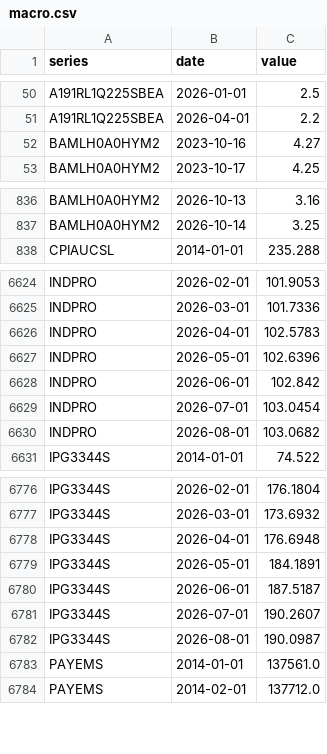
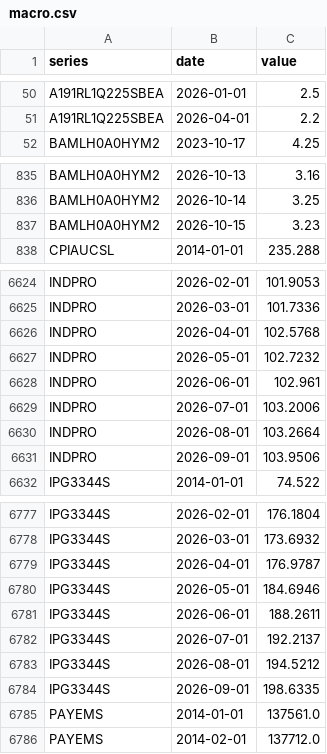
Before and after one commit to ChrisHo0317/Local_Dashboard, a CSV file: data/macro.csv, drawn as a sheet; only a part is shown, gaps mark what is left out.

```diff
--- a/data/macro.csv
+++ b/data/macro.csv
@@ -51,3 +51,2 @@ A191RL1Q225SBEA,2026-01-01,2.5
 A191RL1Q225SBEA,2026-04-01,2.2
-BAMLH0A0HYM2,2023-10-16,4.27
 BAMLH0A0HYM2,2023-10-17,4.25
@@ -837,2 +836,3 @@ BAMLH0A0HYM2,2026-10-13,3.16
 BAMLH0A0HYM2,2026-10-14,3.25
+BAMLH0A0HYM2,2026-10-15,3.23
 CPIAUCSL,2014-01-01,235.288
@@ -6625,7 +6625,8 @@ INDPRO,2026-02-01,101.9053
 INDPRO,2026-03-01,101.7336
-INDPRO,2026-04-01,102.5783
-INDPRO,2026-05-01,102.6396
-INDPRO,2026-06-01,102.842
-INDPRO,2026-07-01,103.0454
-INDPRO,2026-08-01,103.0682
+INDPRO,2026-04-01,102.5768
+INDPRO,2026-05-01,102.7232
+INDPRO,2026-06-01,102.961
+INDPRO,2026-07-01,103.2006
+INDPRO,2026-08-01,103.2664
+INDPRO,2026-09-01,103.9506
 IPG3344S,2014-01-01,74.522
@@ -6777,7 +6778,8 @@ IPG3344S,2026-02-01,176.1804
 IPG3344S,2026-03-01,173.6932
-IPG3344S,2026-04-01,176.6948
-IPG3344S,2026-05-01,184.1891
-IPG3344S,2026-06-01,187.5187
-IPG3344S,2026-07-01,190.2607
-IPG3344S,2026-08-01,190.0987
+IPG3344S,2026-04-01,176.9787
+IPG3344S,2026-05-01,184.6946
+IPG3344S,2026-06-01,188.2611
+IPG3344S,2026-07-01,192.2137
+IPG3344S,2026-08-01,194.5212
+IPG3344S,2026-09-01,198.6335
 PAYEMS,2014-01-01,137561.0
```
Also changed, not shown: data/alerts_sent.csv, data/calendar_events.csv, 6 other files.
